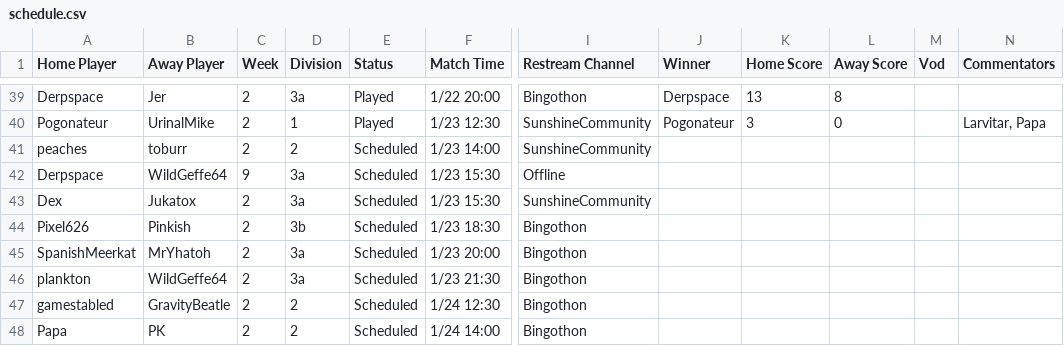
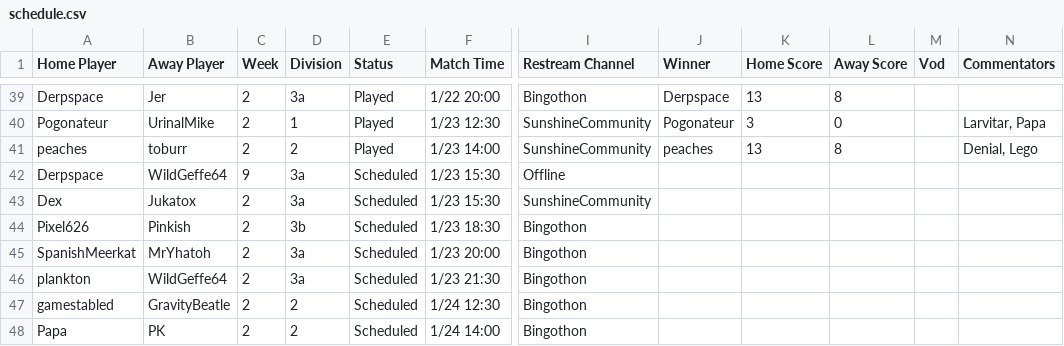
Before and after one commit to Lego6245/sms.bingo, a CSV file: schedule.csv, drawn as a sheet; only a part is shown, gaps mark what is left out; the diff names each change by its address in the sheet, - before the commit and + after, or states it on an @@ line.

Commit message:
Updating Schedule

```diff
--- a/schedule.csv
+++ b/schedule.csv
-E41 (Status): Scheduled
+E41 (Status): Played
-J41 (Winner): (empty)
+J41 (Winner): peaches
-K41 (Home Score): (empty)
+K41 (Home Score): 13
-L41 (Away Score): (empty)
+L41 (Away Score): 8
-N41 (Commentators): (empty)
+N41 (Commentators): Denial, Lego
```
